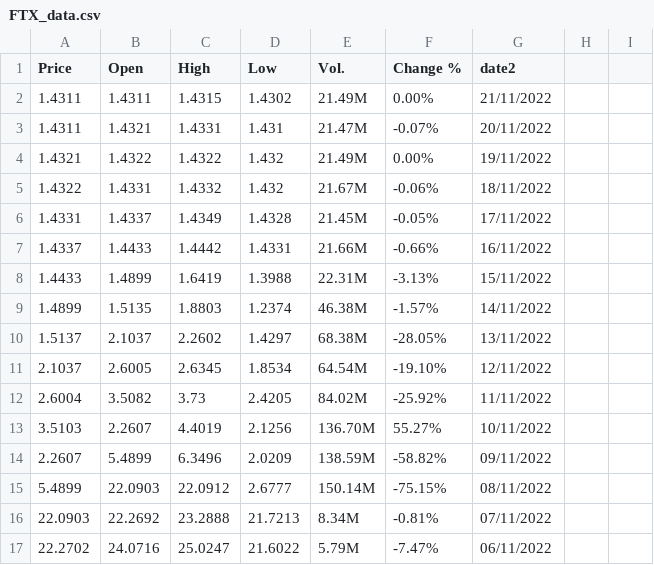
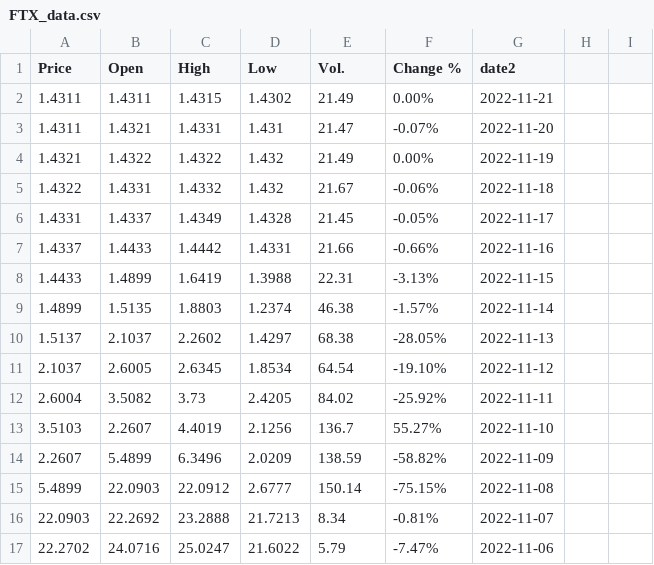
Before and after one commit to iy20505/iy20505.github.io, a CSV file: week8/FTX_data.csv, drawn as a sheet; only a part is shown; the diff covers the shown part only.

Commit message:
Add files via upload

```diff
--- a/week8/FTX_data.csv
+++ b/week8/FTX_data.csv
@@ -2,16 +2,16 @@
-1.4311,1.4311,1.4315,1.4302,21.49M,0.00%,21/11/2022,
-1.4311,1.4321,1.4331,1.431,21.47M,-0.07%,20/11/2022,
-1.4321,1.4322,1.4322,1.432,21.49M,0.00%,19/11/2022,
-1.4322,1.4331,1.4332,1.432,21.67M,-0.06%,18/11/2022,
-1.4331,1.4337,1.4349,1.4328,21.45M,-0.05%,17/11/2022,
-1.4337,1.4433,1.4442,1.4331,21.66M,-0.66%,16/11/2022,
-1.4433,1.4899,1.6419,1.3988,22.31M,-3.13%,15/11/2022,
-1.4899,1.5135,1.8803,1.2374,46.38M,-1.57%,14/11/2022,
-1.5137,2.1037,2.2602,1.4297,68.38M,-28.05%,13/11/2022,
-2.1037,2.6005,2.6345,1.8534,64.54M,-19.10%,12/11/2022,
-2.6004,3.5082,3.73,2.4205,84.02M,-25.92%,11/11/2022,
-3.5103,2.2607,4.4019,2.1256,136.70M,55.27%,10/11/2022,
-2.2607,5.4899,6.3496,2.0209,138.59M,-58.82%,09/11/2022,
-5.4899,22.0903,22.0912,2.6777,150.14M,-75.15%,08/11/2022,
-22.0903,22.2692,23.2888,21.7213,8.34M,-0.81%,07/11/2022,
-22.2702,24.0716,25.0247,21.6022,5.79M,-7.47%,06/11/2022,
+1.4311,1.4311,1.4315,1.4302,21.49,0.00%,2022-11-21,,
+1.4311,1.4321,1.4331,1.431,21.47,-0.07%,2022-11-20,,
+1.4321,1.4322,1.4322,1.432,21.49,0.00%,2022-11-19,,
+1.4322,1.4331,1.4332,1.432,21.67,-0.06%,2022-11-18,,
+1.4331,1.4337,1.4349,1.4328,21.45,-0.05%,2022-11-17,,
+1.4337,1.4433,1.4442,1.4331,21.66,-0.66%,2022-11-16,,
+1.4433,1.4899,1.6419,1.3988,22.31,-3.13%,2022-11-15,,
+1.4899,1.5135,1.8803,1.2374,46.38,-1.57%,2022-11-14,,
+1.5137,2.1037,2.2602,1.4297,68.38,-28.05%,2022-11-13,,
+2.1037,2.6005,2.6345,1.8534,64.54,-19.10%,2022-11-12,,
+2.6004,3.5082,3.73,2.4205,84.02,-25.92%,2022-11-11,,
+3.5103,2.2607,4.4019,2.1256,136.7,55.27%,2022-11-10,,
+2.2607,5.4899,6.3496,2.0209,138.59,-58.82%,2022-11-09,,
+5.4899,22.0903,22.0912,2.6777,150.14,-75.15%,2022-11-08,,
+22.0903,22.2692,23.2888,21.7213,8.34,-0.81%,2022-11-07,,
+22.2702,24.0716,25.0247,21.6022,5.79,-7.47%,2022-11-06,,
```
Also changed, not shown: 48 edited cells elsewhere in this file.
